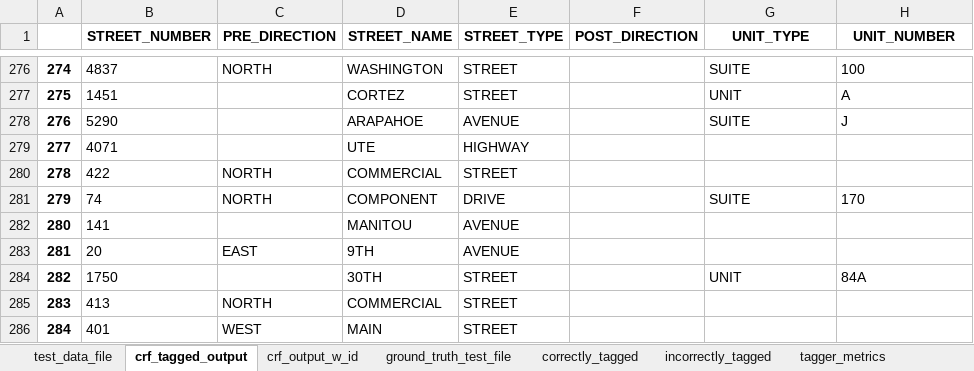
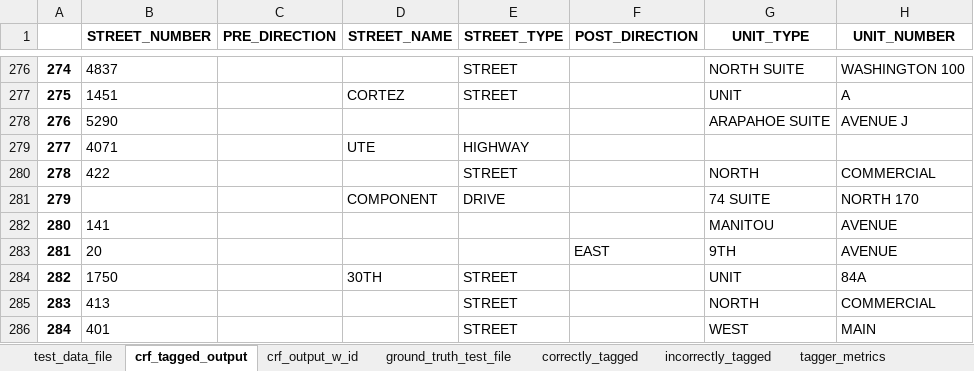
Before and after one commit to aberk104/CS410-Project, an Excel workbook: output/file_1_tagger_vs_truths.xlsx, sheet crf_tagged_output, drawn as a sheet; only a part is shown, gaps mark what is left out; values as stored, in another font and other column widths than the file's, no borders; the diff covers the shown part only; the diff names each change by its address in the sheet, - before the commit and + after, or states it on an @@ line.

Commit message:
fixed import statement in aggregate_functions; re-ran colorado state and washington state files to compare tagger accuracy

```diff
--- a/output/file_1_tagger_vs_truths.xlsx (sheet crf_tagged_output)
+++ b/output/file_1_tagger_vs_truths.xlsx (sheet crf_tagged_output)
-C276 (PRE_DIRECTION): NORTH
+C276 (PRE_DIRECTION): (empty)
-D276 (STREET_NAME): WASHINGTON
+D276 (STREET_NAME): (empty)
-G276 (UNIT_TYPE): SUITE
+G276 (UNIT_TYPE): NORTH SUITE
-H276 (UNIT_NUMBER): 100
+H276 (UNIT_NUMBER): WASHINGTON 100
-D278 (STREET_NAME): ARAPAHOE
+D278 (STREET_NAME): (empty)
-E278 (STREET_TYPE): AVENUE
+E278 (STREET_TYPE): (empty)
-G278 (UNIT_TYPE): SUITE
+G278 (UNIT_TYPE): ARAPAHOE SUITE
-H278 (UNIT_NUMBER): J
+H278 (UNIT_NUMBER): AVENUE J
-C280:C281 (PRE_DIRECTION): NORTH
+C280:C281 (PRE_DIRECTION): (empty)
-D280 (STREET_NAME): COMMERCIAL
+D280 (STREET_NAME): (empty)
-G280 (UNIT_TYPE): (empty)
+G280 (UNIT_TYPE): NORTH
-H280 (UNIT_NUMBER): (empty)
+H280 (UNIT_NUMBER): COMMERCIAL
-B281 (STREET_NUMBER): 74
+B281 (STREET_NUMBER): (empty)
-G281 (UNIT_TYPE): SUITE
+G281 (UNIT_TYPE): 74 SUITE
-H281 (UNIT_NUMBER): 170
+H281 (UNIT_NUMBER): NORTH 170
-D282 (STREET_NAME): MANITOU
+D282 (STREET_NAME): (empty)
-E282:E283 (STREET_TYPE): AVENUE
+E282:E283 (STREET_TYPE): (empty)
-G282 (UNIT_TYPE): (empty)
+G282 (UNIT_TYPE): MANITOU
-H282:H283 (UNIT_NUMBER): (empty)
+H282:H283 (UNIT_NUMBER): AVENUE
-C283 (PRE_DIRECTION): EAST
+C283 (PRE_DIRECTION): (empty)
-D283 (STREET_NAME): 9TH
+D283 (STREET_NAME): (empty)
-F283 (POST_DIRECTION): (empty)
+F283 (POST_DIRECTION): EAST
-G283 (UNIT_TYPE): (empty)
+G283 (UNIT_TYPE): 9TH
-C285 (PRE_DIRECTION): NORTH
+C285 (PRE_DIRECTION): (empty)
-D285 (STREET_NAME): COMMERCIAL
+D285 (STREET_NAME): (empty)
-G285 (UNIT_TYPE): (empty)
+G285 (UNIT_TYPE): NORTH
-H285 (UNIT_NUMBER): (empty)
+H285 (UNIT_NUMBER): COMMERCIAL
-C286 (PRE_DIRECTION): WEST
+C286 (PRE_DIRECTION): (empty)
-D286 (STREET_NAME): MAIN
+D286 (STREET_NAME): (empty)
-G286 (UNIT_TYPE): (empty)
+G286 (UNIT_TYPE): WEST
-H286 (UNIT_NUMBER): (empty)
+H286 (UNIT_NUMBER): MAIN
```
Also changed, not shown: 1619 edited cells elsewhere in this sheet, sheet incorrectly_tagged, sheet correctly_tagged, sheet crf_output_w_id, sheet tagger_metrics, 4 other files.
